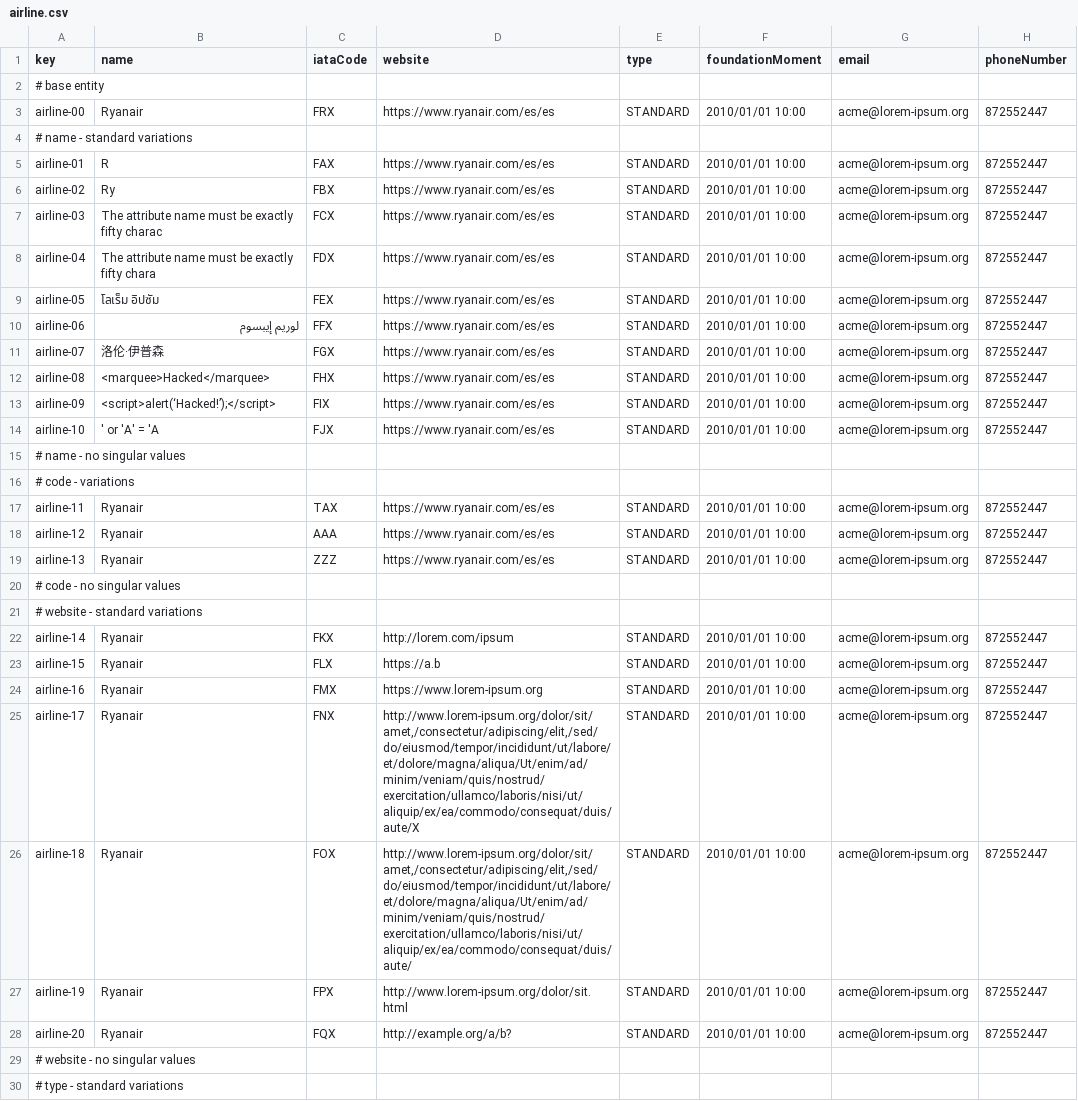
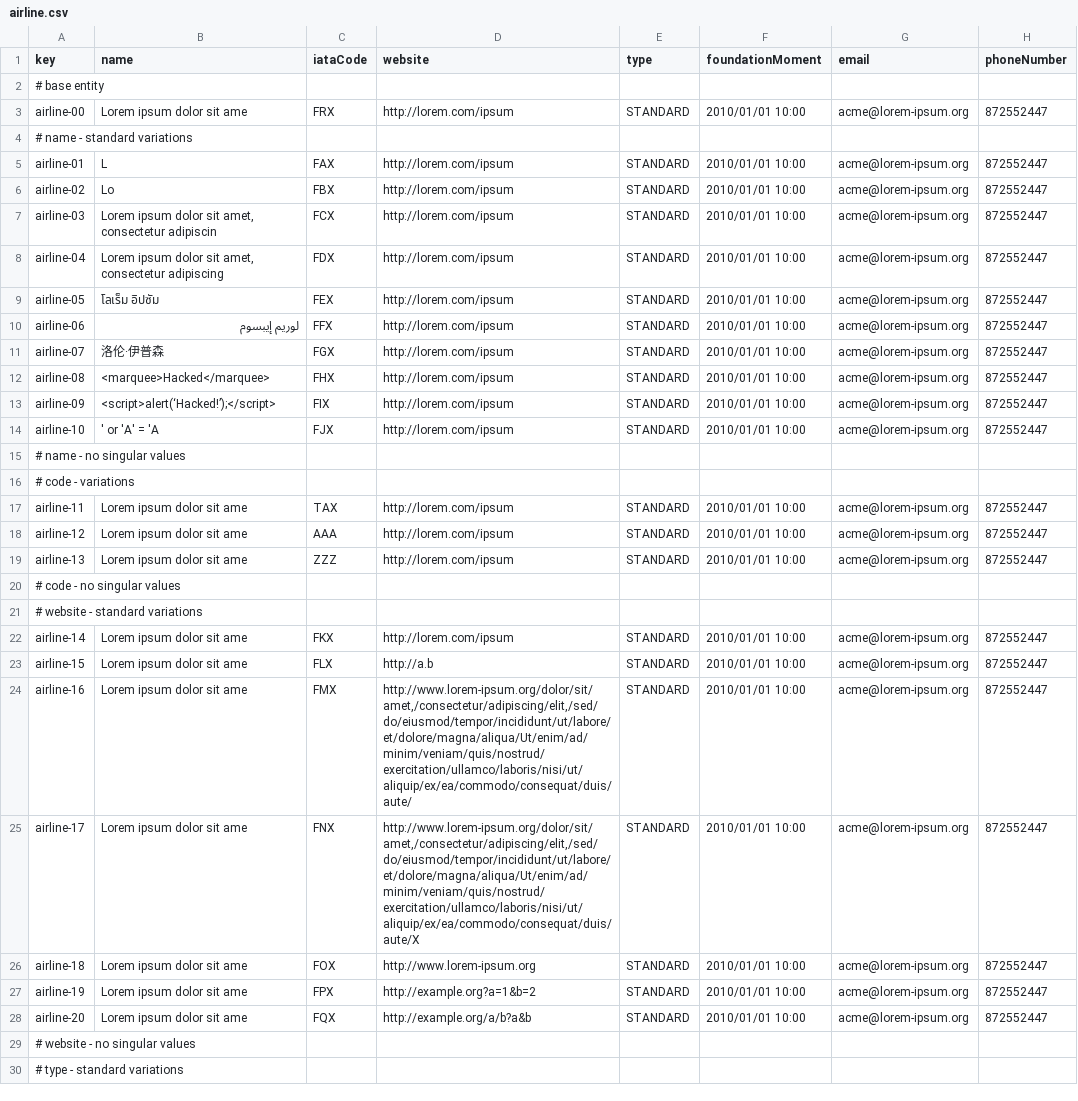
Before and after one commit to BVP2455/Acme-ANS-C2, a CSV file: src/main/resources/WEB-INF/data/sample/airline.csv, drawn as a sheet; only a part is shown; the diff covers the shown part only; the diff names each change by its address in the sheet, - before the commit and + after, or states it on an @@ line.

```diff
--- a/src/main/resources/WEB-INF/data/sample/airline.csv
+++ b/src/main/resources/WEB-INF/data/sample/airline.csv
-B3 (name): Ryanair
+B3 (name): Lorem ipsum dolor sit ame
-D3 (website): https://www.ryanair.com/es/es
+D3 (website): http://lorem.com/ipsum
-B5 (name): R
+B5 (name): L
-D5:D14 (website): https://www.ryanair.com/es/es
+D5:D14 (website): http://lorem.com/ipsum
-B6 (name): Ry
+B6 (name): Lo
-B7 (name): The attribute name must be exactly fifty charac
+B7 (name): Lorem ipsum dolor sit amet, consectetur adipiscin
-B8 (name): The attribute name must be exactly fifty chara
+B8 (name): Lorem ipsum dolor sit amet, consectetur adipiscing
-B17:B19 (name): Ryanair
+B17:B19 (name): Lorem ipsum dolor sit ame
-D17:D19 (website): https://www.ryanair.com/es/es
+D17:D19 (website): http://lorem.com/ipsum
-B22:B28 (name): Ryanair
+B22:B28 (name): Lorem ipsum dolor sit ame
-D23 (website): https://a.b
+D23 (website): http://a.b
-D24 (website): https://www.lorem-ipsum.org
+D24 (website): http://www.lorem-ipsum.org/dolor/sit/amet,/consectetur/adipiscing/elit,/sed/do/eiusmod/tempor/incididunt/ut/labore/et/dolore/magna/aliqua/Ut/enim/ad/minim/veniam/quis/nostrud/exercitation/ullamco/laboris/nisi/ut/aliquip/ex/ea/commodo/consequat/duis/aute/
-D26 (website): http://www.lorem-ipsum.org/dolor/sit/amet,/consectetur/adipiscing/elit,/sed/do/eiusmod/tempor/incididunt/ut/labore/et/dolore/magna/aliqua/Ut/enim/ad/minim/veniam/quis/nostrud/exercitation/ullamco/laboris/nisi/ut/aliquip/ex/ea/commodo/consequat/duis/aute/
+D26 (website): http://www.lorem-ipsum.org
-D27 (website): http://www.lorem-ipsum.org/dolor/sit.html
+D27 (website): http://example.org?a=1&b=2
-D28 (website): http://example.org/a/b?
+D28 (website): http://example.org/a/b?a&b
```
Also changed, not shown: 58 edited cells elsewhere in this file, src/main/resources/WEB-INF/data/sample/flight.csv, src/main/resources/WEB-INF/data/sample/leg.csv, 13 other files.
